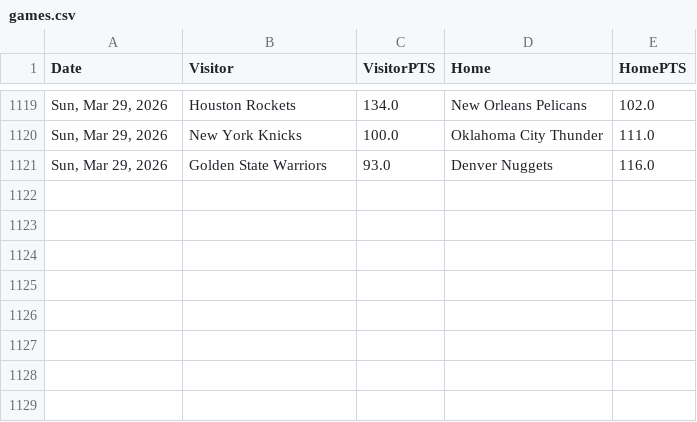
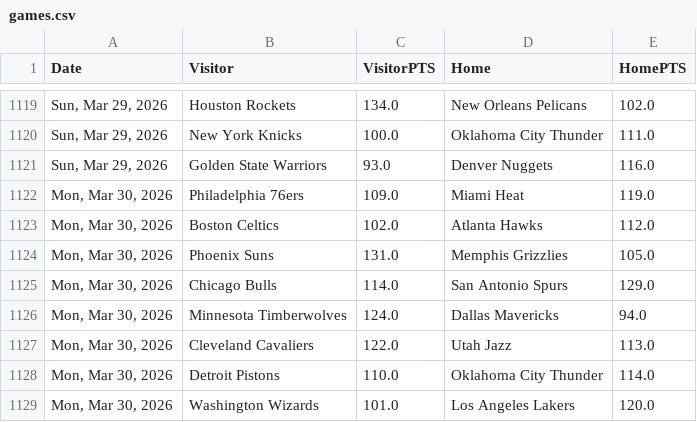
Before and after one commit to fuku8/nba-data, a CSV file: data/games.csv, drawn as a sheet; only a part is shown, gaps mark what is left out; the diff names each change by its address in the sheet, - before the commit and + after, or states it on an @@ line.

```diff
--- a/data/games.csv
+++ b/data/games.csv
+row 1122: Mon, Mar 30, 2026 | Philadelphia 76ers | 109.0 | Miami Heat | 119.0
+row 1123: Mon, Mar 30, 2026 | Boston Celtics | 102.0 | Atlanta Hawks | 112.0
+row 1124: Mon, Mar 30, 2026 | Phoenix Suns | 131.0 | Memphis Grizzlies | 105.0
+row 1125: Mon, Mar 30, 2026 | Chicago Bulls | 114.0 | San Antonio Spurs | 129.0
+row 1126: Mon, Mar 30, 2026 | Minnesota Timberwolves | 124.0 | Dallas Mavericks | 94.0
+row 1127: Mon, Mar 30, 2026 | Cleveland Cavaliers | 122.0 | Utah Jazz | 113.0
+row 1128: Mon, Mar 30, 2026 | Detroit Pistons | 110.0 | Oklahoma City Thunder | 114.0
+row 1129: Mon, Mar 30, 2026 | Washington Wizards | 101.0 | Los Angeles Lakers | 120.0
```
Also changed, not shown: data/player_advanced.csv, data/player_per_game.csv, 6 other files.
